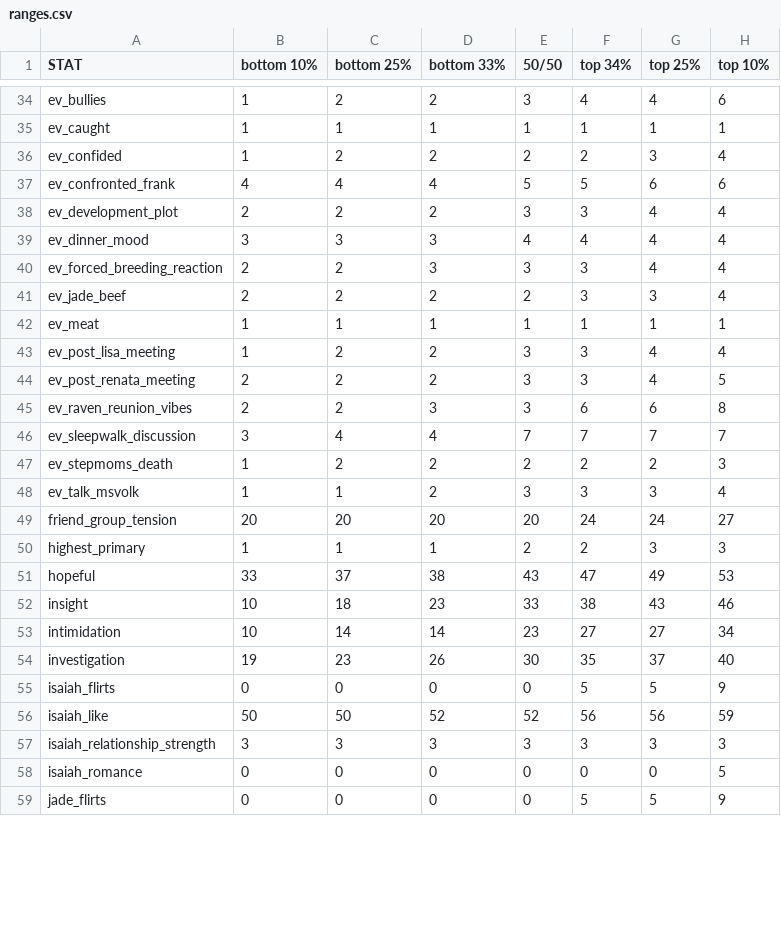
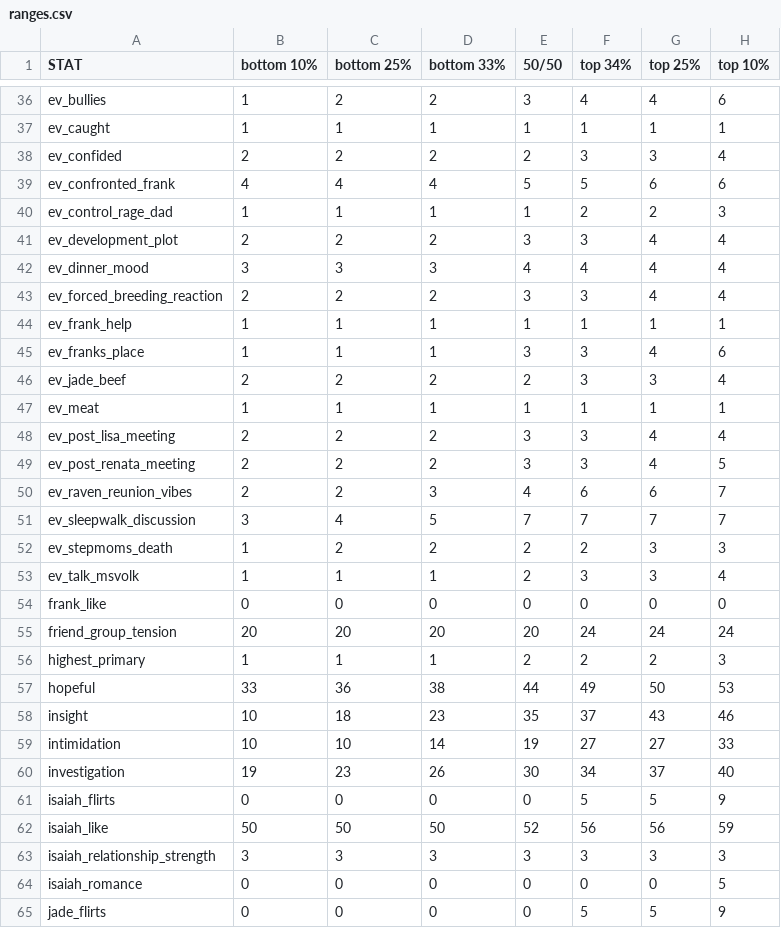
Before and after one commit to benjaminrosenbaum/benjaminrosenbaum.github.io, a CSV file: stats/shoshana/ranges.csv, drawn as a sheet; only a part is shown, gaps mark what is left out; the diff covers the shown part only.

```diff
--- a/stats/shoshana/ranges.csv
+++ b/stats/shoshana/ranges.csv
@@ -35,23 +37,27 @@ ev_bullies,1,2,2,3,4,4,6
 ev_caught,1,1,1,1,1,1,1
-ev_confided,1,2,2,2,2,3,4
+ev_confided,2,2,2,2,3,3,4
 ev_confronted_frank,4,4,4,5,5,6,6
+ev_control_rage_dad,1,1,1,1,2,2,3
 ev_development_plot,2,2,2,3,3,4,4
 ev_dinner_mood,3,3,3,4,4,4,4
-ev_forced_breeding_reaction,2,2,3,3,3,4,4
+ev_forced_breeding_reaction,2,2,2,3,3,4,4
+ev_frank_help,1,1,1,1,1,1,1
+ev_franks_place,1,1,1,3,3,4,6
 ev_jade_beef,2,2,2,2,3,3,4
 ev_meat,1,1,1,1,1,1,1
-ev_post_lisa_meeting,1,2,2,3,3,4,4
+ev_post_lisa_meeting,2,2,2,3,3,4,4
 ev_post_renata_meeting,2,2,2,3,3,4,5
-ev_raven_reunion_vibes,2,2,3,3,6,6,8
-ev_sleepwalk_discussion,3,4,4,7,7,7,7
-ev_stepmoms_death,1,2,2,2,2,2,3
-ev_talk_msvolk,1,1,2,3,3,3,4
-friend_group_tension,20,20,20,20,24,24,27
-highest_primary,1,1,1,2,2,3,3
-hopeful,33,37,38,43,47,49,53
-insight,10,18,23,33,38,43,46
-intimidation,10,14,14,23,27,27,34
-investigation,19,23,26,30,35,37,40
+ev_raven_reunion_vibes,2,2,3,4,6,6,7
+ev_sleepwalk_discussion,3,4,5,7,7,7,7
+ev_stepmoms_death,1,2,2,2,2,3,3
+ev_talk_msvolk,1,1,1,2,3,3,4
+frank_like,0,0,0,0,0,0,0
+friend_group_tension,20,20,20,20,24,24,24
+highest_primary,1,1,1,2,2,2,3
+hopeful,33,36,38,44,49,50,53
+insight,10,18,23,35,37,43,46
+intimidation,10,10,14,19,27,27,33
+investigation,19,23,26,30,34,37,40
 isaiah_flirts,0,0,0,0,5,5,9
-isaiah_like,50,50,52,52,56,56,59
+isaiah_like,50,50,50,52,56,56,59
 isaiah_relationship_strength,3,3,3,3,3,3,3
```
Also changed, not shown: 3 added rows and 89 edited cells elsewhere in this file, stats/shoshana/ranges-combos.csv, 5 other files.
